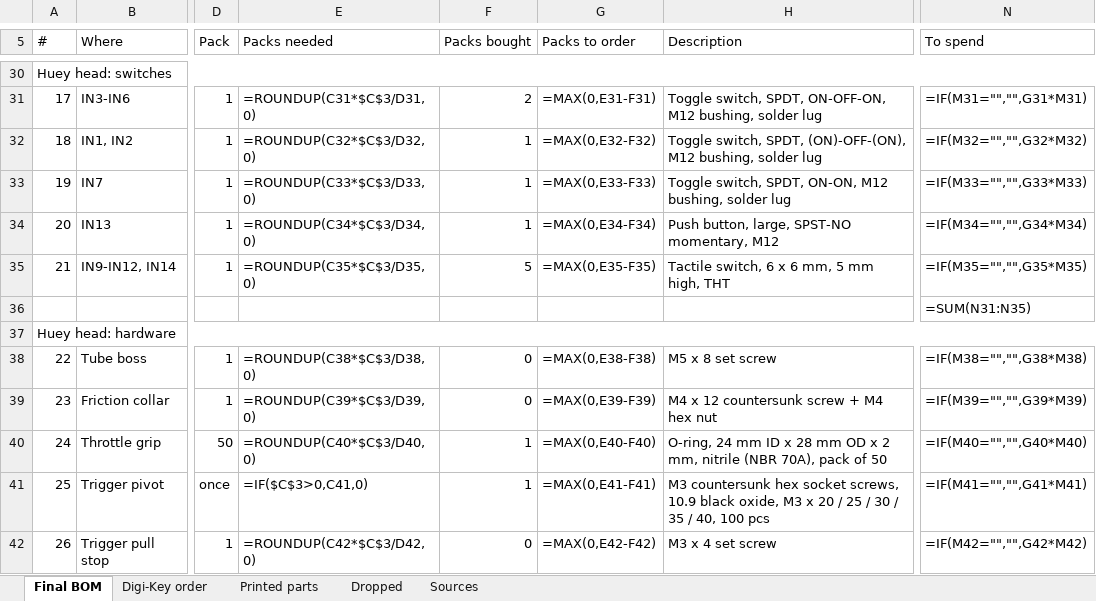
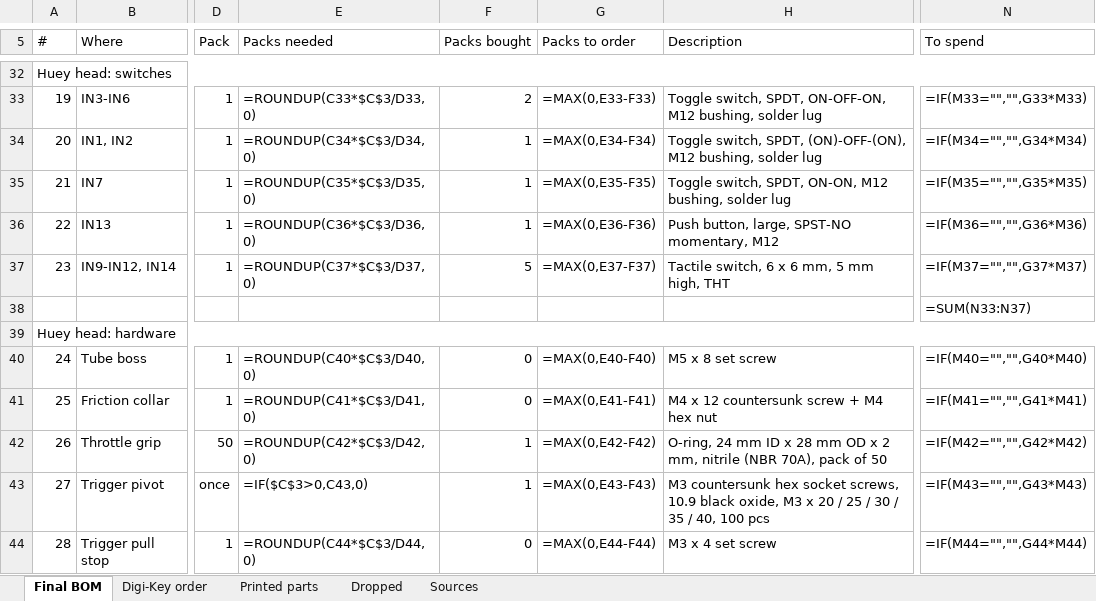
Before and after one commit to genbean/UH1-Collective, an Excel workbook: BOM/Heli_Collective_Final_BOM.xlsx, sheet Final BOM, drawn as a sheet; only a part is shown, gaps mark what is left out; values as stored, in another font and other column widths than the file's, no cell formats; formulas without a stored value are shown as written; addresses are those after the commit; the diff covers the shown part only; the diff names each change by its address in the sheet, - before the commit and + after, or states it on an @@ line.

```diff
--- a/BOM/Heli_Collective_Final_BOM.xlsx (sheet Final BOM)
+++ b/BOM/Heli_Collective_Final_BOM.xlsx (sheet Final BOM)
@@ column A (#) renumbered between rows 2 and 75 @@
-E33 (Packs needed): =ROUNDUP(C31*$C$3/D31,0)
+E33 (Packs needed): =ROUNDUP(C33*$C$3/D33,0)
-G33 (Packs to order): =MAX(0,E31-F31)
+G33 (Packs to order): =MAX(0,E33-F33)
-N33 (To spend): =IF(M31="","",G31*M31)
+N33 (To spend): =IF(M33="","",G33*M33)
-E34 (Packs needed): =ROUNDUP(C32*$C$3/D32,0)
+E34 (Packs needed): =ROUNDUP(C34*$C$3/D34,0)
-G34 (Packs to order): =MAX(0,E32-F32)
+G34 (Packs to order): =MAX(0,E34-F34)
-N34 (To spend): =IF(M32="","",G32*M32)
+N34 (To spend): =IF(M34="","",G34*M34)
-E35 (Packs needed): =ROUNDUP(C33*$C$3/D33,0)
+E35 (Packs needed): =ROUNDUP(C35*$C$3/D35,0)
-G35 (Packs to order): =MAX(0,E33-F33)
+G35 (Packs to order): =MAX(0,E35-F35)
-N35 (To spend): =IF(M33="","",G33*M33)
+N35 (To spend): =IF(M35="","",G35*M35)
-E36 (Packs needed): =ROUNDUP(C34*$C$3/D34,0)
+E36 (Packs needed): =ROUNDUP(C36*$C$3/D36,0)
-G36 (Packs to order): =MAX(0,E34-F34)
+G36 (Packs to order): =MAX(0,E36-F36)
-N36 (To spend): =IF(M34="","",G34*M34)
+N36 (To spend): =IF(M36="","",G36*M36)
-E37 (Packs needed): =ROUNDUP(C35*$C$3/D35,0)
+E37 (Packs needed): =ROUNDUP(C37*$C$3/D37,0)
-G37 (Packs to order): =MAX(0,E35-F35)
+G37 (Packs to order): =MAX(0,E37-F37)
-N37 (To spend): =IF(M35="","",G35*M35)
+N37 (To spend): =IF(M37="","",G37*M37)
-N38 (To spend): =SUM(N31:N35)
+N38 (To spend): =SUM(N33:N37)
-E40 (Packs needed): =ROUNDUP(C38*$C$3/D38,0)
+E40 (Packs needed): =ROUNDUP(C40*$C$3/D40,0)
-G40 (Packs to order): =MAX(0,E38-F38)
+G40 (Packs to order): =MAX(0,E40-F40)
-N40 (To spend): =IF(M38="","",G38*M38)
+N40 (To spend): =IF(M40="","",G40*M40)
-E41 (Packs needed): =ROUNDUP(C39*$C$3/D39,0)
+E41 (Packs needed): =ROUNDUP(C41*$C$3/D41,0)
-G41 (Packs to order): =MAX(0,E39-F39)
+G41 (Packs to order): =MAX(0,E41-F41)
-N41 (To spend): =IF(M39="","",G39*M39)
+N41 (To spend): =IF(M41="","",G41*M41)
-E42 (Packs needed): =ROUNDUP(C40*$C$3/D40,0)
+E42 (Packs needed): =ROUNDUP(C42*$C$3/D42,0)
-G42 (Packs to order): =MAX(0,E40-F40)
+G42 (Packs to order): =MAX(0,E42-F42)
-N42 (To spend): =IF(M40="","",G40*M40)
+N42 (To spend): =IF(M42="","",G42*M42)
-E43 (Packs needed): =IF($C$3>0,C41,0)
+E43 (Packs needed): =IF($C$3>0,C43,0)
-G43 (Packs to order): =MAX(0,E41-F41)
+G43 (Packs to order): =MAX(0,E43-F43)
-N43 (To spend): =IF(M41="","",G41*M41)
+N43 (To spend): =IF(M43="","",G43*M43)
-E44 (Packs needed): =ROUNDUP(C42*$C$3/D42,0)
+E44 (Packs needed): =ROUNDUP(C44*$C$3/D44,0)
-G44 (Packs to order): =MAX(0,E42-F42)
+G44 (Packs to order): =MAX(0,E44-F44)
-N44 (To spend): =IF(M42="","",G42*M42)
+N44 (To spend): =IF(M44="","",G44*M44)
```
Also changed, not shown: 2 added rows and 178 edited cells elsewhere in this sheet, sheet Digi-Key order, sheet Dropped, sheet Sources, cell formats, 3 other files.
